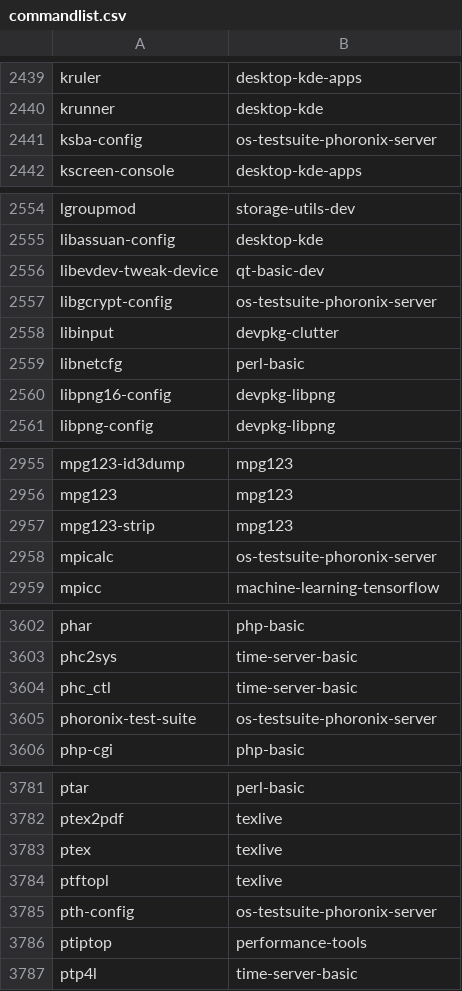
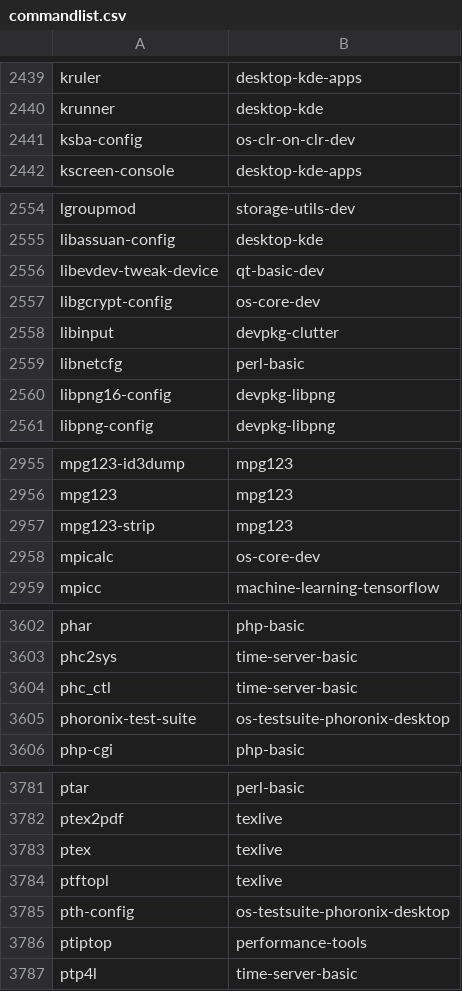
Before and after one commit to lebensterben/cnf, a CSV file: commandlist.csv, drawn as a sheet; only a part is shown, gaps mark what is left out; the diff covers the shown part only.

```diff
--- a/commandlist.csv
+++ b/commandlist.csv
@@ -2440,3 +2440,3 @@ kruler	desktop-kde-apps
 krunner	desktop-kde
-ksba-config	os-testsuite-phoronix-server
+ksba-config	os-clr-on-clr-dev
 kscreen-console	desktop-kde-apps
@@ -2556,3 +2556,3 @@ libassuan-config	desktop-kde
 libevdev-tweak-device	qt-basic-dev
-libgcrypt-config	os-testsuite-phoronix-server
+libgcrypt-config	os-core-dev
 libinput	devpkg-clutter
@@ -2957,3 +2957,3 @@ mpg123	mpg123
 mpg123-strip	mpg123
-mpicalc	os-testsuite-phoronix-server
+mpicalc	os-core-dev
 mpicc	machine-learning-tensorflow
@@ -3604,3 +3604,3 @@ phc2sys	time-server-basic
 phc_ctl	time-server-basic
-phoronix-test-suite	os-testsuite-phoronix-server
+phoronix-test-suite	os-testsuite-phoronix-desktop
 php-cgi	php-basic
@@ -3784,3 +3784,3 @@ ptex	texlive
 ptftopl	texlive
-pth-config	os-testsuite-phoronix-server
+pth-config	os-testsuite-phoronix-desktop
 ptiptop	performance-tools
```
Also changed, not shown: 4 added rows, 4 removed rows and 21 edited cells elsewhere in this file.
